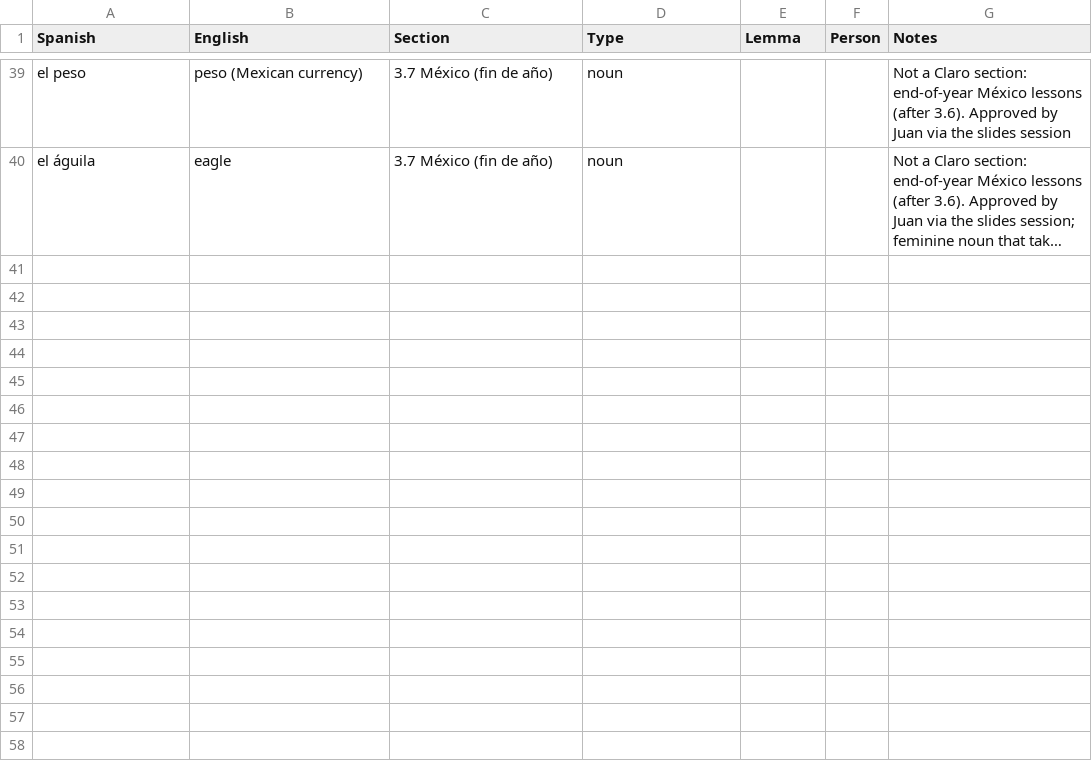
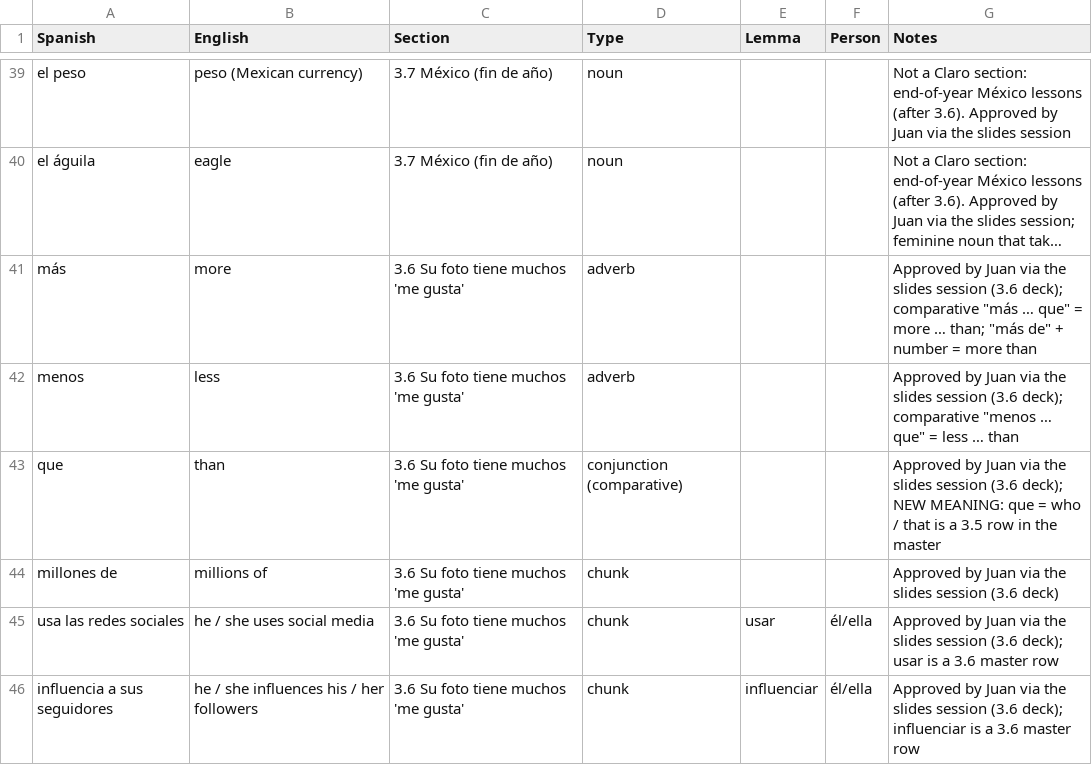
Before and after one commit to wanly20/buhisimo, a CSV file: data/helper_words.csv, drawn as a sheet; only a part is shown, gaps mark what is left out; long unchanged cells end in …; the diff names each change by its address in the sheet, - before the commit and + after, or states it on an @@ line.

```diff
--- a/data/helper_words.csv
+++ b/data/helper_words.csv
+row 41: más | more | 3.6 Su foto tiene muchos 'me gusta' | adverb |  |  | Approved by Juan via the slides session (3.6 deck); comparative "más … que" = more … than; "más de" + number = more than
+row 42: menos | less | 3.6 Su foto tiene muchos 'me gusta' | adverb |  |  | Approved by Juan via the slides session (3.6 deck); comparative "menos … que" = less … than
+row 43: que | than | 3.6 Su foto tiene muchos 'me gusta' | conjunction (comparative) |  |  | Approved by Juan via the slides session (3.6 deck); NEW MEANING: que = who / that is a 3.5 row in the master
+row 44: millones de | millions of | 3.6 Su foto tiene muchos 'me gusta' | chunk |  |  | Approved by Juan via the slides session (3.6 deck)
+row 45: usa las redes sociales | he / she uses social media | 3.6 Su foto tiene muchos 'me gusta' | chunk | usar | él/ella | Approved by Juan via the slides session (3.6 deck); usar is a 3.6 master row
+row 46: influencia a sus seguidores | he / she influences his / her followers | 3.6 Su foto tiene muchos 'me gusta' | chunk | influenciar | él/ella | Approved by Juan via the slides session (3.6 deck); influenciar is a 3.6 master row
```
Also changed, not shown: data/names.csv, 3 other files.
